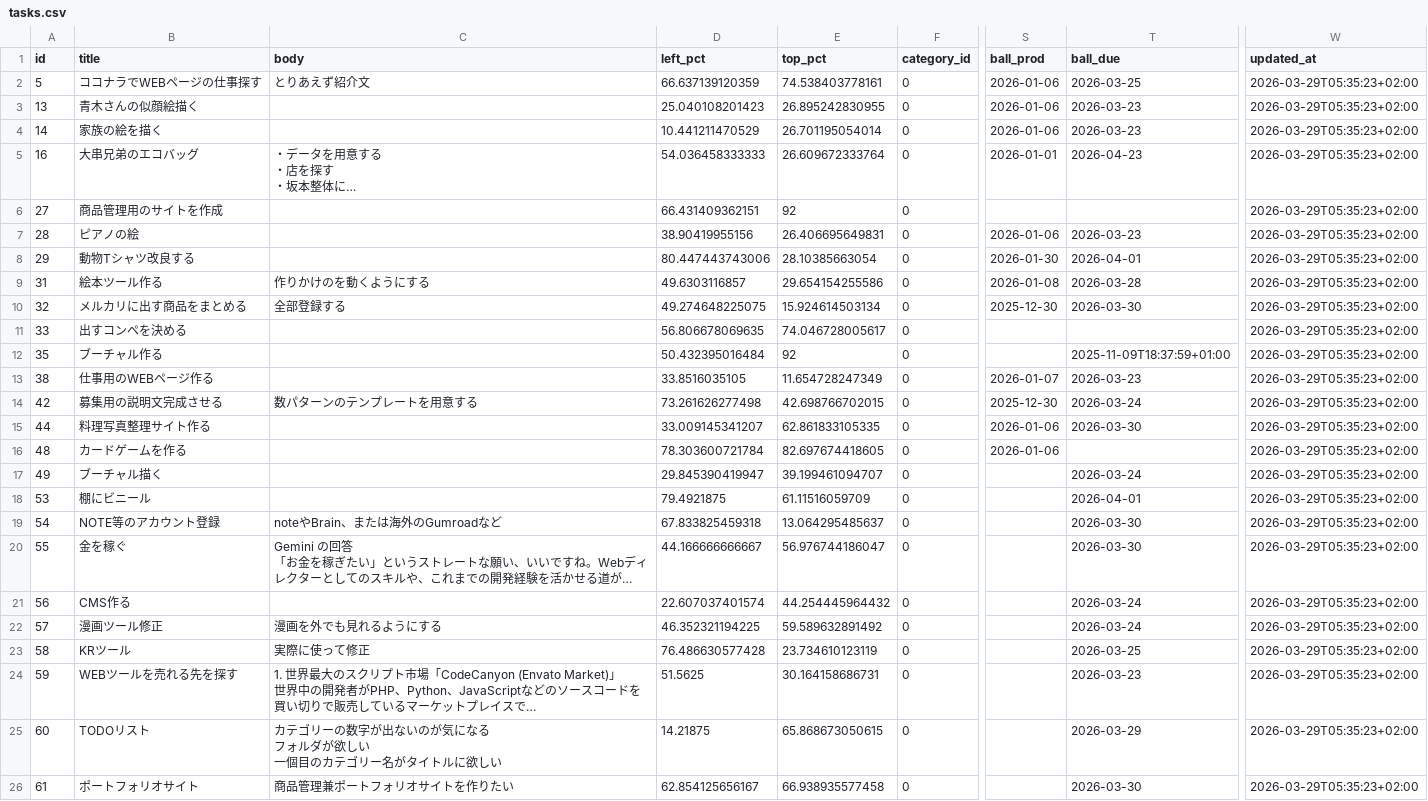
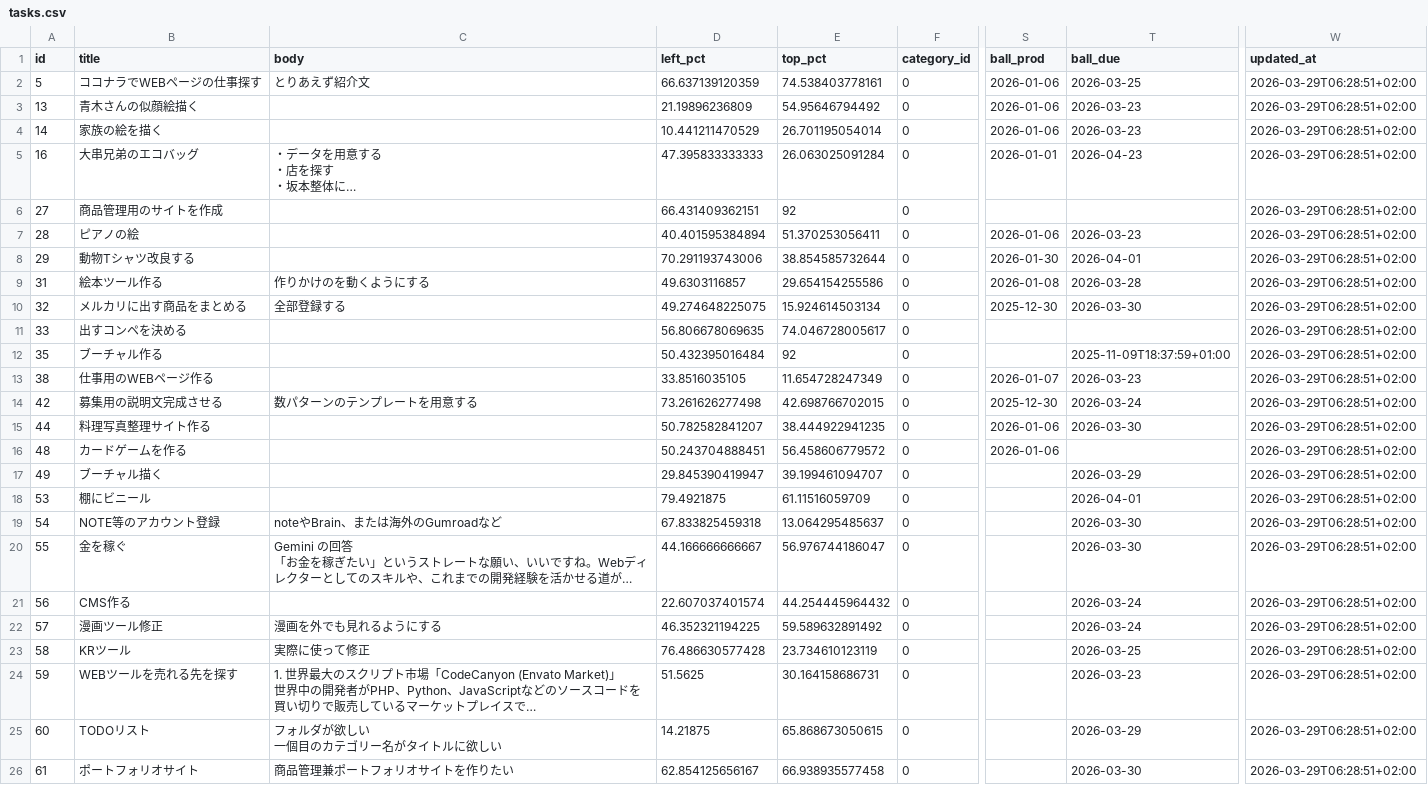
Before and after one commit to ryogaktm/todo, a CSV file: data/tasks.csv, drawn as a sheet; only a part is shown, gaps mark what is left out; long unchanged cells end in …; ↵ is a line break in a cell; the diff names each change by its address in the sheet, - before the commit and + after, or states it on an @@ line.

```diff
--- a/data/tasks.csv
+++ b/data/tasks.csv
-W2:W26 (updated_at): 2026-03-29T05:35:23+02:00
+W2:W26 (updated_at): 2026-03-29T06:28:51+02:00
-D3 (left_pct): 25.040108201423
+D3 (left_pct): 21.19896236809
-E3 (top_pct): 26.895242830955
+E3 (top_pct): 54.95646794492
-D5 (left_pct): 54.036458333333
+D5 (left_pct): 47.395833333333
-E5 (top_pct): 26.609672333764
+E5 (top_pct): 26.063025091284
-D7 (left_pct): 38.90419955156
+D7 (left_pct): 40.401595384894
-E7 (top_pct): 26.406695649831
+E7 (top_pct): 51.370253056411
-D8 (left_pct): 80.447443743006
+D8 (left_pct): 70.291193743006
-E8 (top_pct): 28.10385663054
+E8 (top_pct): 38.854585732644
-D15 (left_pct): 33.009145341207
+D15 (left_pct): 50.782582841207
-E15 (top_pct): 62.861833105335
+E15 (top_pct): 38.444922941235
-D16 (left_pct): 78.303600721784
+D16 (left_pct): 50.243704888451
-E16 (top_pct): 82.697674418605
+E16 (top_pct): 56.458606779572
-T17 (ball_due): 2026-03-24
+T17 (ball_due): 2026-03-29
-C25 (body): カテゴリーの数字が出ないのが気になる ↵ フォルダが欲しい ↵ 一個目のカテゴリー名がタイトルに欲しい
+C25 (body): フォルダが欲しい ↵ 一個目のカテゴリー名がタイトルに欲しい
```
Also changed, not shown: data/task_tags.csv, 2 other files.
